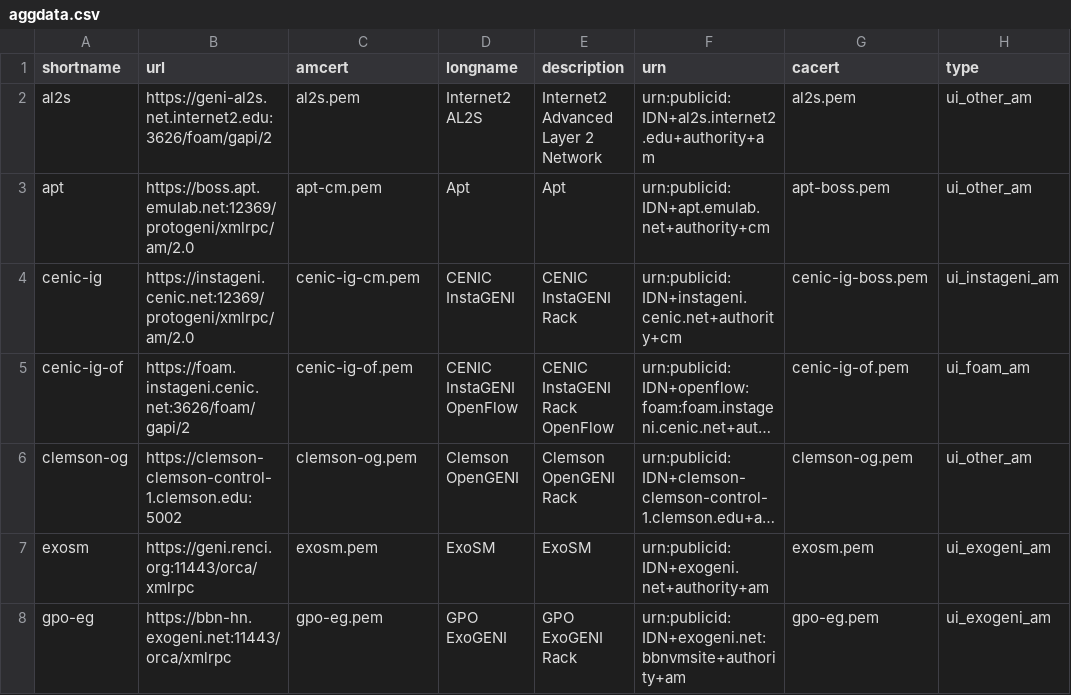
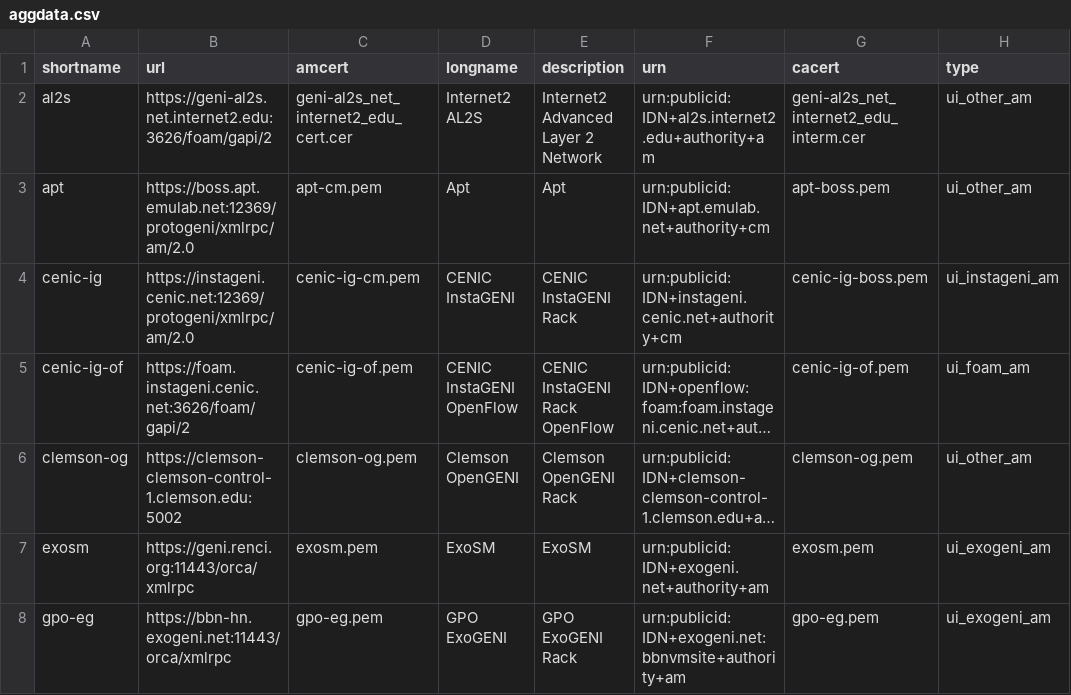
Before and after one commit to GENI-NSF/geni-ch, a CSV file: data/sr/aggdata.csv, drawn as a sheet; only a part is shown; long unchanged cells end in …; the diff names each change by its address in the sheet, - before the commit and + after, or states it on an @@ line.

Commit message:
add the 2 new AL2S cert files

```diff
--- a/data/sr/aggdata.csv
+++ b/data/sr/aggdata.csv
-C2 (amcert): al2s.pem
+C2 (amcert): geni-al2s_net_internet2_edu_cert.cer
-G2 (cacert): al2s.pem
+G2 (cacert): geni-al2s_net_internet2_edu_interm.cer
```
Also changed, not shown: 3 other files.
